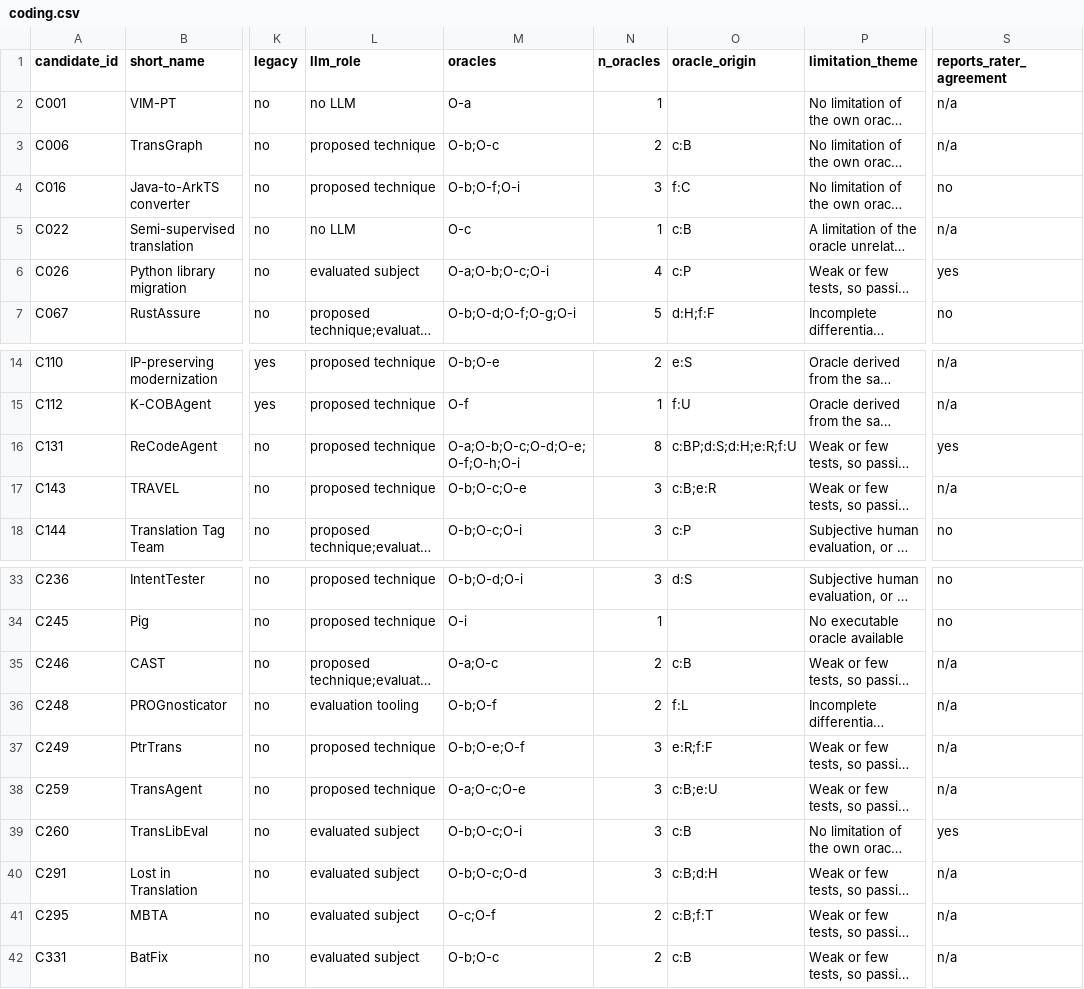
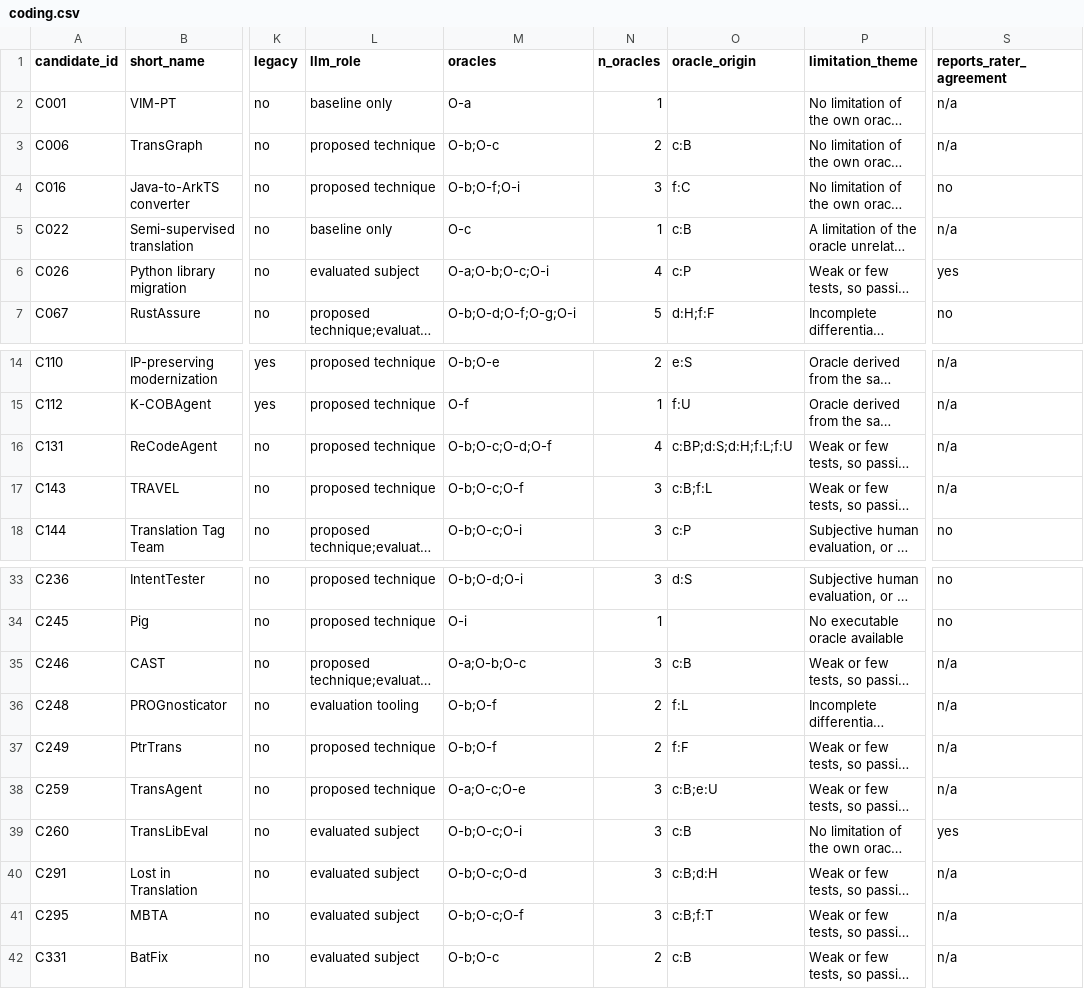
Before and after one commit to Nov17th/llm-code-migration-oracles, a CSV file: mapping/4_coding/coding.csv, drawn as a sheet; only a part is shown, gaps mark what is left out; long unchanged cells end in …; the diff names each change by its address in the sheet, - before the commit and + after, or states it on an @@ line.

Commit message:
Update coding after review
Recode TRAVEL, PtrTrans, ReCodeAgent, MBTA and CAST, and code VIM-PT and
Semi-supervised translation as baseline only. Update the codebook in the
protocol and print the extra counts in recompute.py.

```diff
--- a/mapping/4_coding/coding.csv
+++ b/mapping/4_coding/coding.csv
-L2 (llm_role): no LLM
+L2 (llm_role): baseline only
-L5 (llm_role): no LLM
+L5 (llm_role): baseline only
-M16 (oracles): O-a;O-b;O-c;O-d;O-e;O-f;O-h;O-i
+M16 (oracles): O-b;O-c;O-d;O-f
-N16 (n_oracles): 8
+N16 (n_oracles): 4
-O16 (oracle_origin): c:BP;d:S;d:H;e:R;f:U
+O16 (oracle_origin): c:BP;d:S;d:H;f:L;f:U
-S16 (reports_rater_agreement): yes
+S16 (reports_rater_agreement): n/a
-M17 (oracles): O-b;O-c;O-e
+M17 (oracles): O-b;O-c;O-f
-O17 (oracle_origin): c:B;e:R
+O17 (oracle_origin): c:B;f:L
-M35 (oracles): O-a;O-c
+M35 (oracles): O-a;O-b;O-c
-N35 (n_oracles): 2
+N35 (n_oracles): 3
-M37 (oracles): O-b;O-e;O-f
+M37 (oracles): O-b;O-f
-N37 (n_oracles): 3
+N37 (n_oracles): 2
-O37 (oracle_origin): e:R;f:F
+O37 (oracle_origin): f:F
-M41 (oracles): O-c;O-f
+M41 (oracles): O-b;O-c;O-f
-N41 (n_oracles): 2
+N41 (n_oracles): 3
```
Also changed, not shown: 3 other files.
